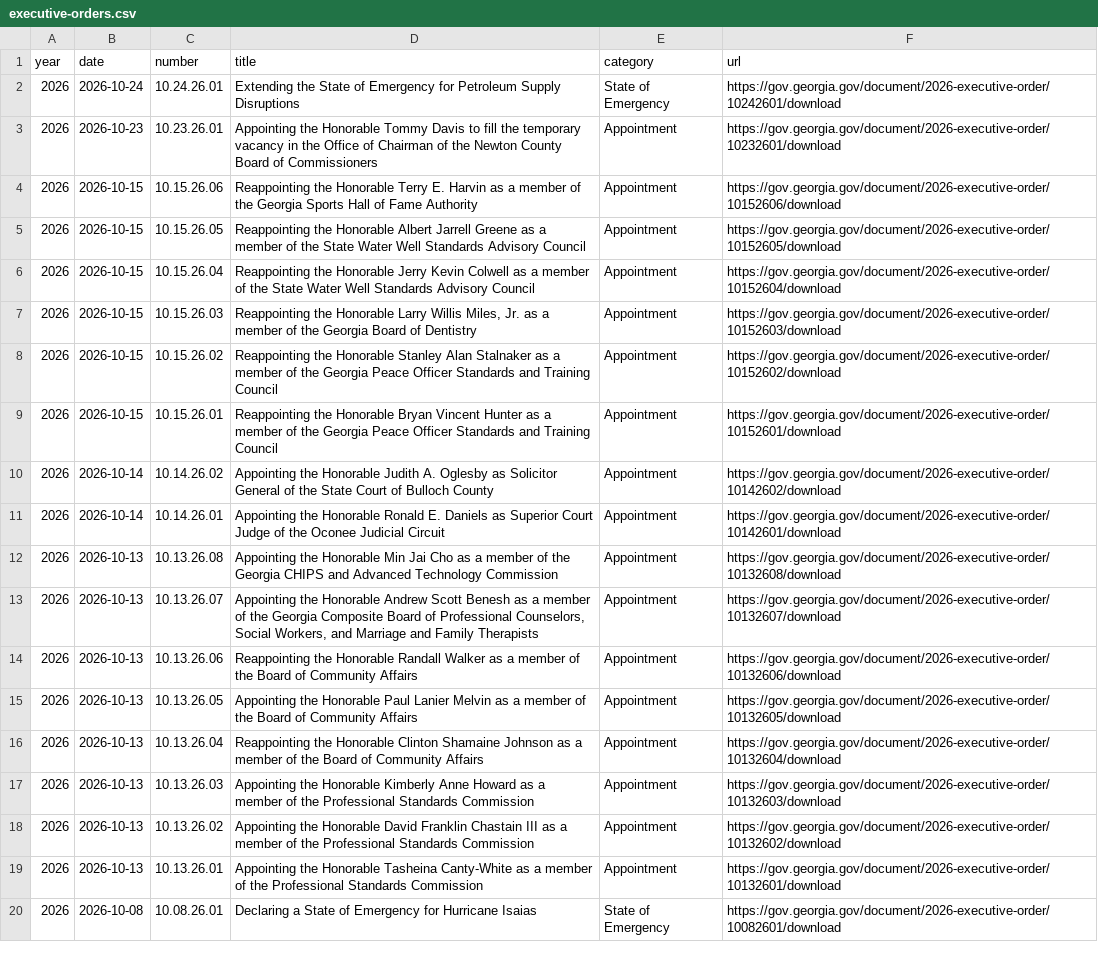
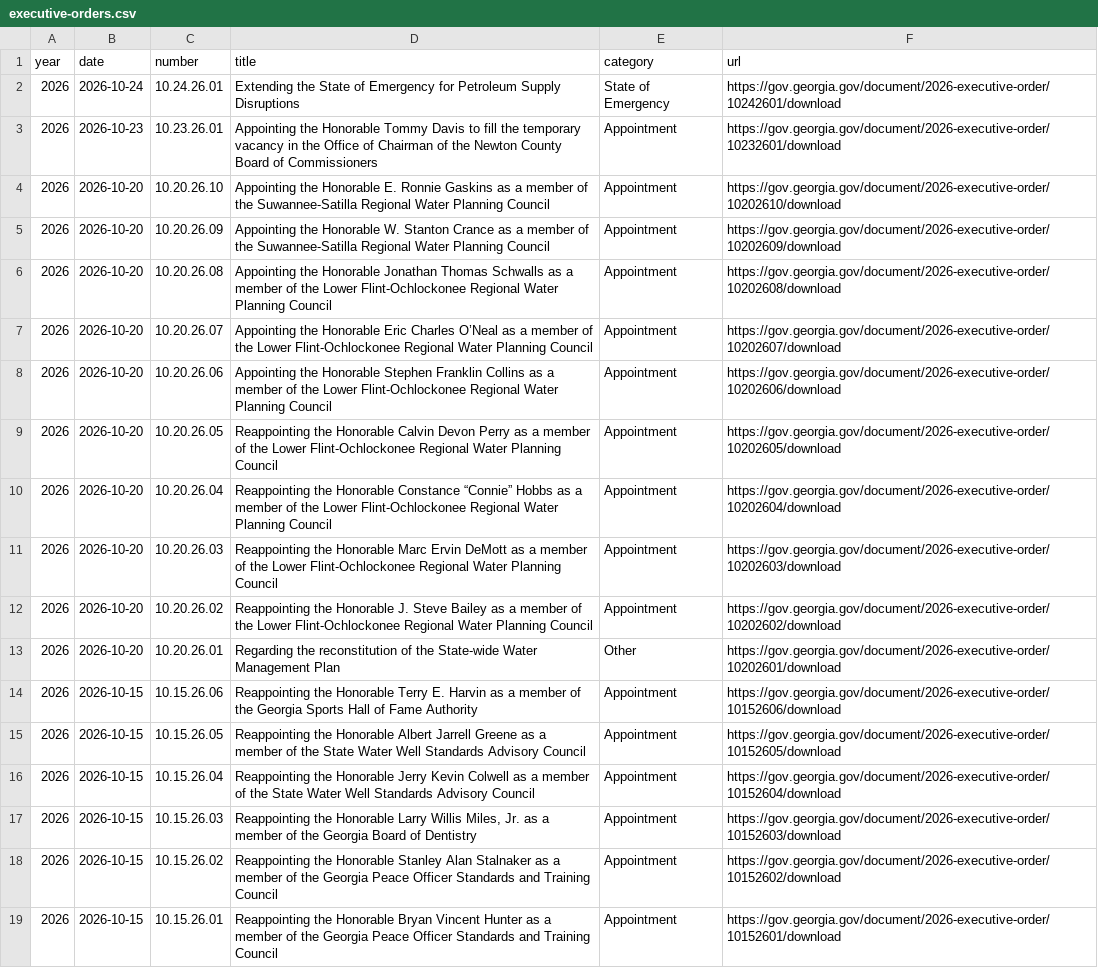
Before and after one commit to Votega/ga-executive-orders, a CSV file: data/executive-orders.csv, drawn as a sheet; only a part is shown; the shorter side is filled out with more unchanged rows.

Commit message:
Publish data/executive-orders.csv from votega.org

```diff
--- a/data/executive-orders.csv
+++ b/data/executive-orders.csv
@@ -3,2 +3,12 @@ year,date,number,title,category,url
 2026,2026-10-23,10.23.26.01,Appointing the Honorable Tommy Davis to fill the temporary vacancy in the Office of Chairman of the Newton County Board of Commissioners,Appointment,https://gov.georgia.gov/document/2026-executive-order/10232601/download
+2026,2026-10-20,10.20.26.10,Appointing the Honorable E. Ronnie Gaskins as a member of the Suwannee-Satilla Regional Water Planning Council,Appointment,https://gov.georgia.gov/document/2026-executive-order/10202610/download
+2026,2026-10-20,10.20.26.09,Appointing the Honorable W. Stanton Crance as a member of the Suwannee-Satilla Regional Water Planning Council,Appointment,https://gov.georgia.gov/document/2026-executive-order/10202609/download
+2026,2026-10-20,10.20.26.08,Appointing the Honorable Jonathan Thomas Schwalls as a member of the Lower Flint-Ochlockonee Regional Water Planning Council,Appointment,https://gov.georgia.gov/document/2026-executive-order/10202608/download
+2026,2026-10-20,10.20.26.07,Appointing the Honorable Eric Charles O’Neal as a member of the Lower Flint-Ochlockonee Regional Water Planning Council,Appointment,https://gov.georgia.gov/document/2026-executive-order/10202607/download
+2026,2026-10-20,10.20.26.06,Appointing the Honorable Stephen Franklin Collins as a member of the Lower Flint-Ochlockonee Regional Water Planning Council,Appointment,https://gov.georgia.gov/document/2026-executive-order/10202606/download
+2026,2026-10-20,10.20.26.05,Reappointing the Honorable Calvin Devon Perry as a member of the Lower Flint-Ochlockonee Regional Water Planning Council,Appointment,https://gov.georgia.gov/document/2026-executive-order/10202605/download
+2026,2026-10-20,10.20.26.04,Reappointing the Honorable Constance “Connie” Hobbs as a member of the Lower Flint-Ochlockonee Regional Water Planning Council,Appointment,https://gov.georgia.gov/document/2026-executive-order/10202604/download
+2026,2026-10-20,10.20.26.03,Reappointing the Honorable Marc Ervin DeMott as a member of the Lower Flint-Ochlockonee Regional Water Planning Council,Appointment,https://gov.georgia.gov/document/2026-executive-order/10202603/download
+2026,2026-10-20,10.20.26.02,Reappointing the Honorable J. Steve Bailey as a member of the Lower Flint-Ochlockonee Regional Water Planning Council,Appointment,https://gov.georgia.gov/document/2026-executive-order/10202602/download
+2026,2026-10-20,10.20.26.01,Regarding the reconstitution of the State-wide Water Management Plan,Other,https://gov.georgia.gov/document/2026-executive-order/10202601/download
 2026,2026-10-15,10.15.26.06,Reappointing the Honorable Terry E. Harvin as a member of the Georgia Sports Hall of Fame Authority,Appointment,https://gov.georgia.gov/document/2026-executive-order/10152606/download
```
